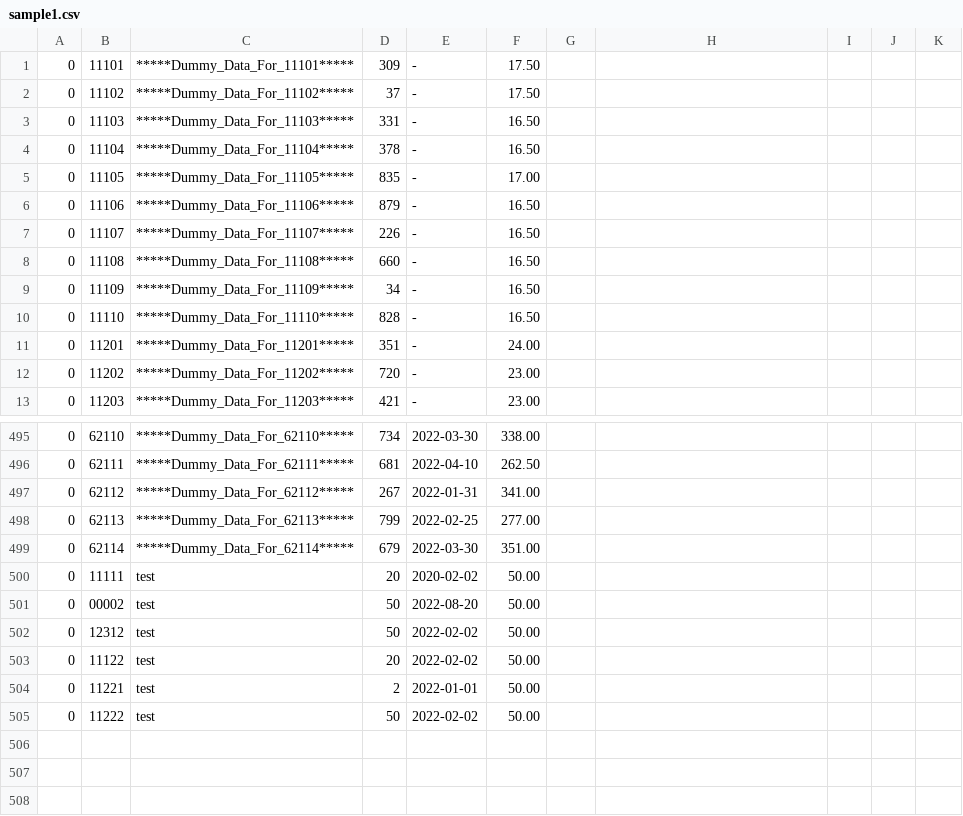
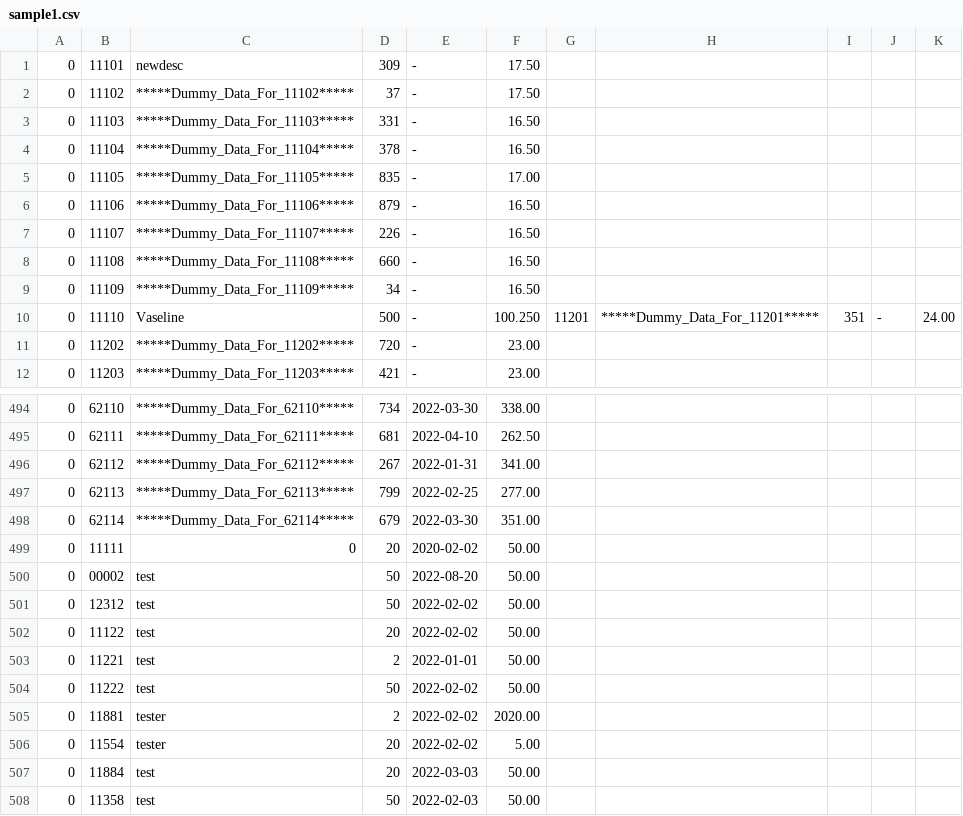
Before and after one commit to C08DTecson/CS02-Inventory, a CSV file: sample1.csv, drawn as a sheet; only a part is shown, gaps mark what is left out; removed rows and columns are numbered as before the commit, all else as after; the diff names each change by its address in the sheet, - before the commit and + after, or states it on an @@ line.

```diff
--- a/sample1.csv
+++ b/sample1.csv
-C1: *****Dummy_Data_For_11101*****
+C1: newdesc
-C10: *****Dummy_Data_For_11110*****
+C10: Vaseline
-D10: 828
+D10: 500
-F10: 16.50
+F10: 100.250
-G10: (empty)
+G10: 11201
-H10: (empty)
+H10: *****Dummy_Data_For_11201*****
-I10: (empty)
+I10: 351
-J10: (empty)
+J10: -
-K10: (empty)
+K10: 24.00
-row 11: 0 | 11201 | *****Dummy_Data_For_11201***** | 351 | - | 24.00
-C499: test
+C499: 0
+row 505: 0 | 11881 | tester | 2 | 2022-02-02 | 2020.00
+row 506: 0 | 11554 | tester | 20 | 2022-02-02 | 5.00
+row 507: 0 | 11884 | test | 20 | 2022-03-03 | 50.00
+row 508: 0 | 11358 | test | 50 | 2022-02-03 | 50.00
```
Also changed, not shown: Inventory_ST_NoBOM.csv, 9 other files.
